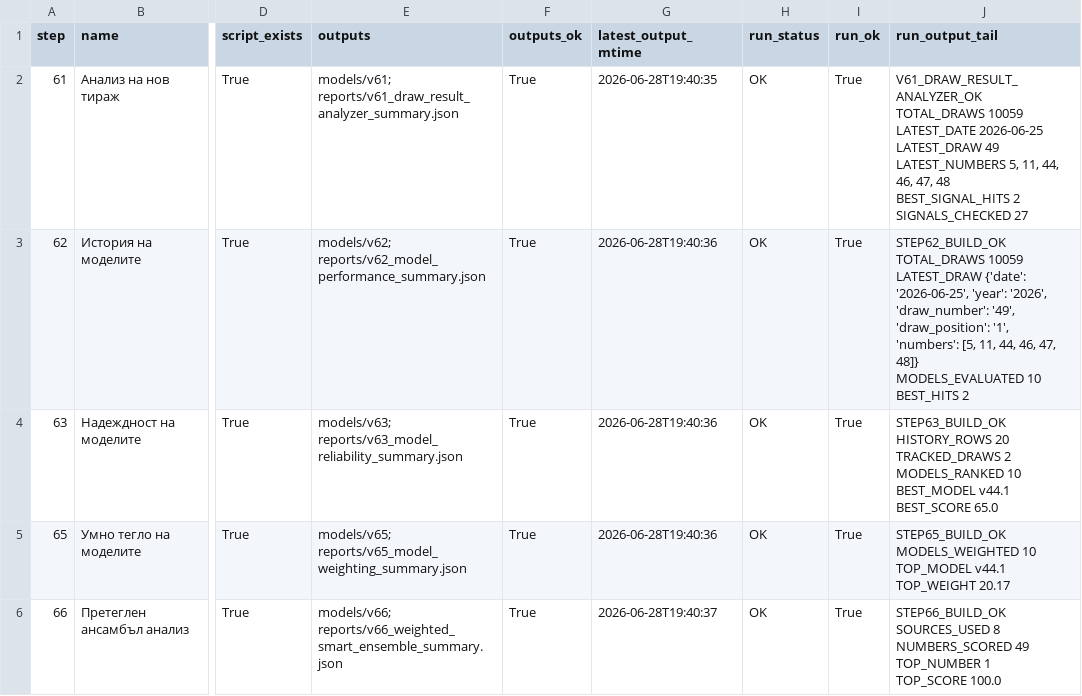
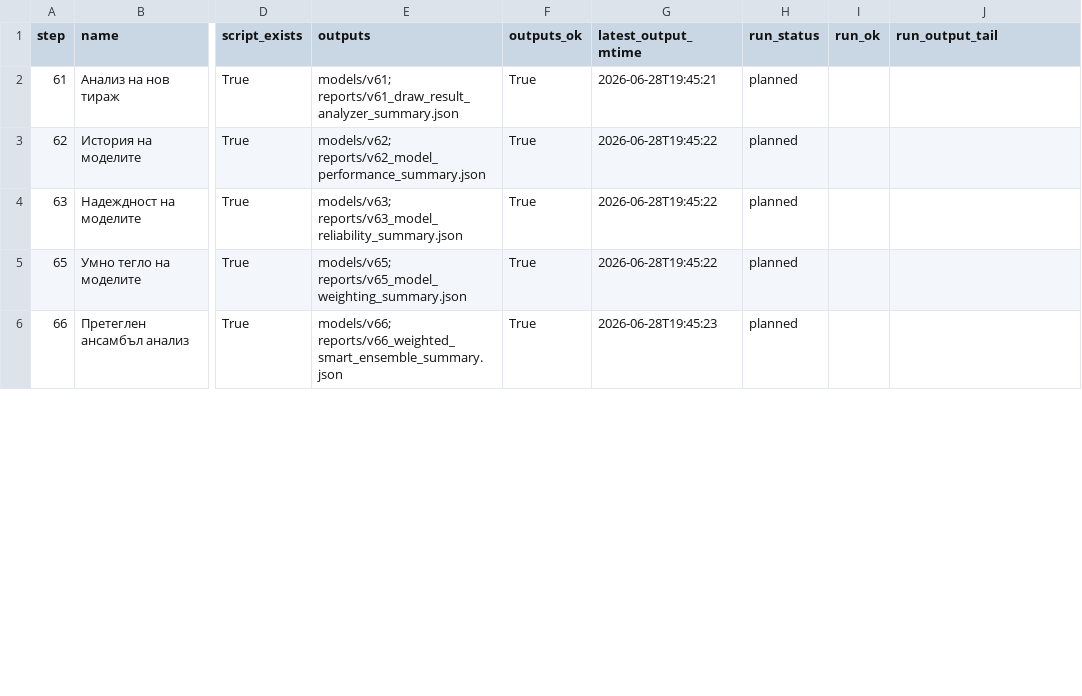
Before and after one commit to SATananov/lottery-probability-model, a CSV file: reports/v72_pipeline_refresh_plan.csv, drawn as a sheet; only a part is shown, gaps mark what is left out; ↵ is a line break in a cell; the diff covers the shown part only; the diff names each change by its address in the sheet, - before the commit and + after, or states it on an @@ line.

Commit message:
Record latest draw and ticket journal results

```diff
--- a/reports/v72_pipeline_refresh_plan.csv
+++ b/reports/v72_pipeline_refresh_plan.csv
-G2 (latest_output_mtime): 2026-06-28T19:40:35
+G2 (latest_output_mtime): 2026-06-28T19:45:21
-H2:H6 (run_status): OK
+H2:H6 (run_status): planned
-I2:I6 (run_ok): True
+I2:I6 (run_ok): (empty)
-J2 (run_output_tail): V61_DRAW_RESULT_ANALYZER_OK ↵ TOTAL_DRAWS 10059 ↵ LATEST_DATE 2026-06-25 ↵ LATEST_DRAW 49 ↵ LATEST_NUMBERS 5, 11, 44, 46, 47, 48 ↵ BEST_SIGNAL_HITS 2 ↵ SIGNALS_CHECKED 27
+J2 (run_output_tail): (empty)
-G3:G5 (latest_output_mtime): 2026-06-28T19:40:36
+G3:G5 (latest_output_mtime): 2026-06-28T19:45:22
-J3 (run_output_tail): STEP62_BUILD_OK ↵ TOTAL_DRAWS 10059 ↵ LATEST_DRAW {'date': '2026-06-25', 'year': '2026', 'draw_number': '49', 'draw_position': '1', 'numbers': [5, 11, 44, 46, 47, 48]} ↵ MODELS_EVALUATED 10 ↵ BEST_HITS 2
+J3 (run_output_tail): (empty)
-J4 (run_output_tail): STEP63_BUILD_OK ↵ HISTORY_ROWS 20 ↵ TRACKED_DRAWS 2 ↵ MODELS_RANKED 10 ↵ BEST_MODEL v44.1 ↵ BEST_SCORE 65.0
+J4 (run_output_tail): (empty)
-J5 (run_output_tail): STEP65_BUILD_OK ↵ MODELS_WEIGHTED 10 ↵ TOP_MODEL v44.1 ↵ TOP_WEIGHT 20.17
+J5 (run_output_tail): (empty)
-G6 (latest_output_mtime): 2026-06-28T19:40:37
+G6 (latest_output_mtime): 2026-06-28T19:45:23
-J6 (run_output_tail): STEP66_BUILD_OK ↵ SOURCES_USED 8 ↵ NUMBERS_SCORED 49 ↵ TOP_NUMBER 1 ↵ TOP_SCORE 100.0
+J6 (run_output_tail): (empty)
```
Also changed, not shown: 58 edited cells elsewhere in this file, data/user_journal_exports/played_tickets.csv, data/user_journal_exports/user_draw_entries.csv, 10 other files.
